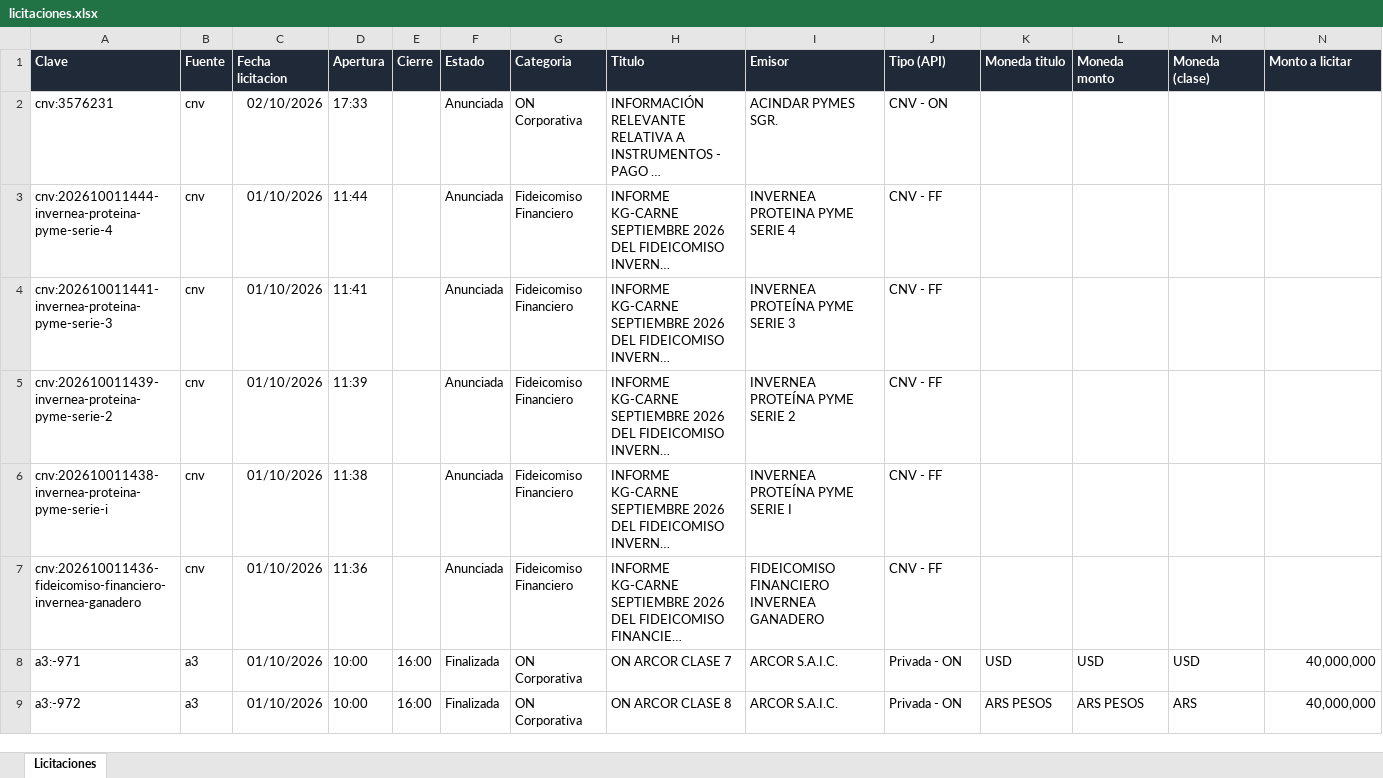
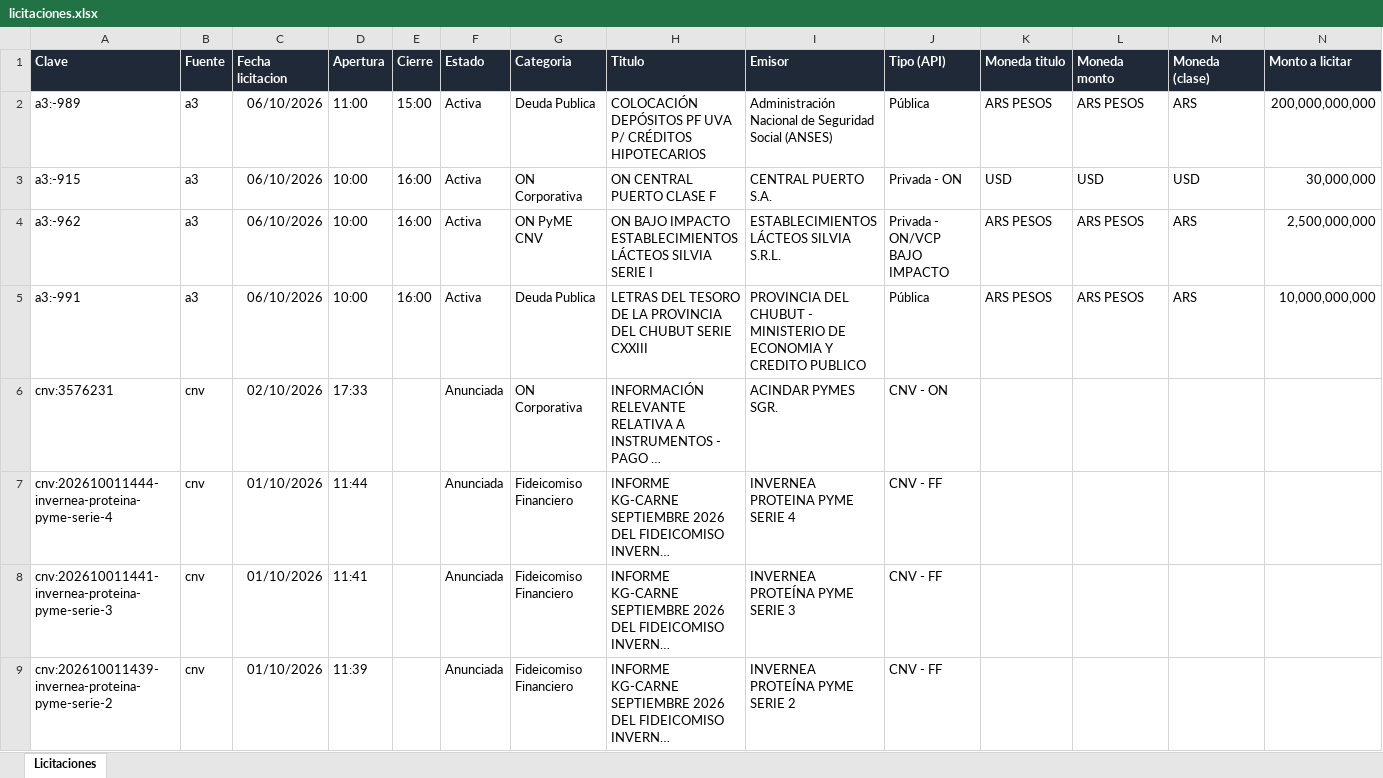
Before and after one commit to francogalante12-creator/Monitor-de-Licitaciones, an Excel workbook: datos/licitaciones.xlsx, sheet Licitaciones, drawn as a sheet; only a part is shown; the shorter side is filled out with more unchanged rows; long unchanged cells end in …; values as stored, in another font and other column widths than the file's, no borders; table styles not drawn; rows hold the shown columns only; the diff names each change by its address in the sheet, - before the commit and + after, or states it on an @@ line.

```diff
--- a/datos/licitaciones.xlsx (sheet Licitaciones)
+++ b/datos/licitaciones.xlsx (sheet Licitaciones)
+row 2: a3:-989 | a3 | 06/10/2026 | 11:00 | 15:00 | Activa | Deuda Publica | COLOCACIÓN DEPÓSITOS PF UVA P/ CRÉDITOS HIPOTECARIOS | Administración Nacional de Seguridad Social (ANSES) | Pública | ARS PESOS | ARS PESOS | ARS | 200,000,000,000
+row 3: a3:-915 | a3 | 06/10/2026 | 10:00 | 16:00 | Activa | ON Corporativa | ON CENTRAL PUERTO CLASE F | CENTRAL PUERTO S.A. | Privada - ON | USD | USD | USD | 30,000,000
+row 4: a3:-962 | a3 | 06/10/2026 | 10:00 | 16:00 | Activa | ON PyME CNV | ON BAJO IMPACTO ESTABLECIMIENTOS LÁCTEOS SILVIA SERIE I | ESTABLECIMIENTOS LÁCTEOS SILVIA S.R.L. | Privada - ON/VCP BAJO IMPACTO | ARS PESOS | ARS PESOS | ARS | 2,500,000,000
+row 5: a3:-991 | a3 | 06/10/2026 | 10:00 | 16:00 | Activa | Deuda Publica | LETRAS DEL TESORO DE LA PROVINCIA DEL CHUBUT SERIE CXXIII | PROVINCIA DEL CHUBUT - MINISTERIO DE ECONOMIA Y CREDITO PUBLICO | Pública | ARS PESOS | ARS PESOS | ARS | 10,000,000,000
```
Also changed, not shown: 3 other files.
